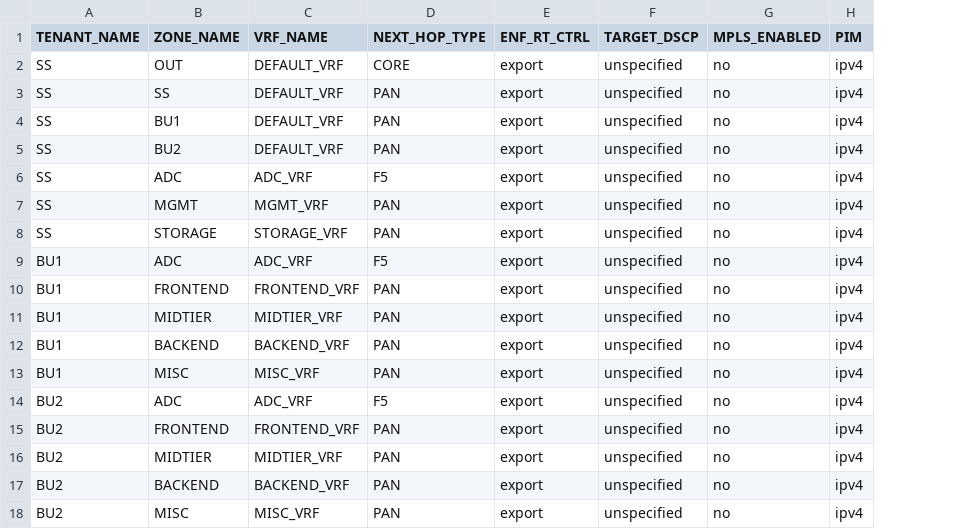
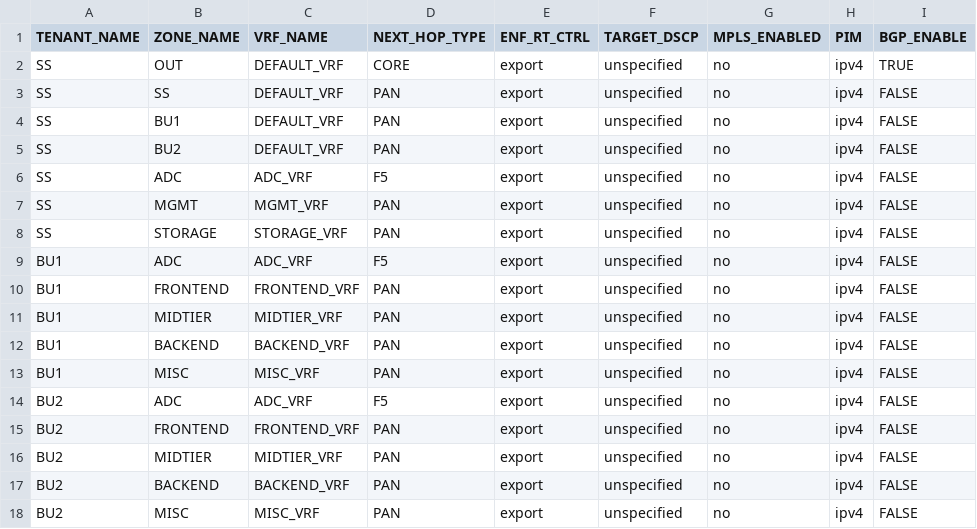
Before and after one commit to trevorpatch73/cisco-aci-terraform2, a CSV file: data/aci_l3_outside.csv, drawn as a sheet; the diff names each change by its address in the sheet, - before the commit and + after, or states it on an @@ line.

```diff
--- a/data/aci_l3_outside.csv
+++ b/data/aci_l3_outside.csv
+column I (BGP_ENABLE), rows 2-18: TRUE | FALSE | FALSE | FALSE | FALSE | FALSE | FALSE | FALSE | FALSE | FALSE | FALSE | FALSE | FALSE | FALSE | FALSE | FALSE | FALSE
```
Also changed, not shown: 2 other files.
